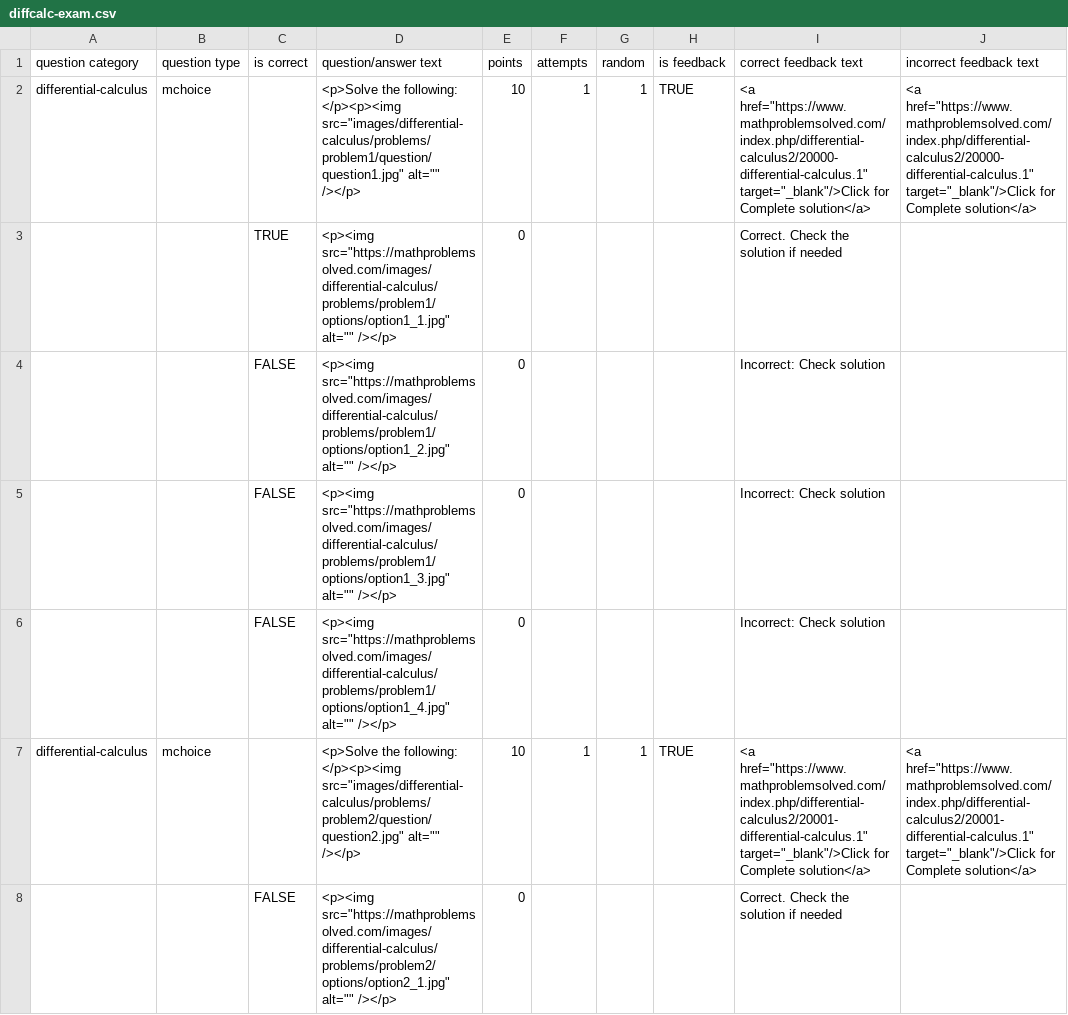
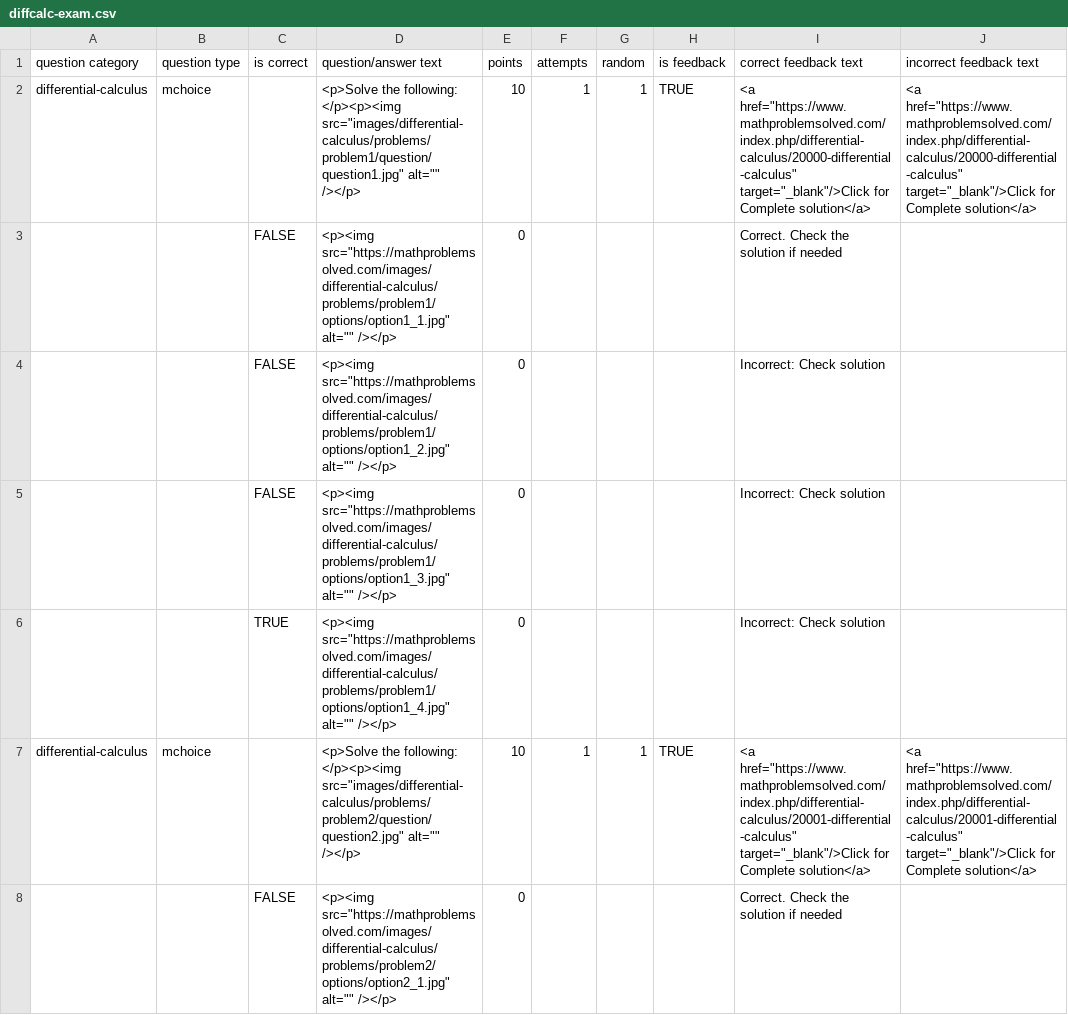
Before and after one commit to psaripella/mathproblemsolved, a CSV file: scripts/diffcalc-exam.csv, drawn as a sheet; only a part is shown; the diff covers the shown part only.

```diff
--- a/scripts/diffcalc-exam.csv
+++ b/scripts/diffcalc-exam.csv
@@ -1,8 +1,8 @@
 "question category","question type","is correct","question/answer text","points","attempts","random","is feedback","correct feedback text","incorrect feedback text"
-"differential-calculus","mchoice","",<p>Solve the following: </p><p><img src="images/differential-calculus/problems/problem1/question/question1.jpg" alt="" /></p>,"10","1","1","TRUE",<a href="https://www.mathproblemsolved.com/index.php/differential-calculus2/20000-differential-calculus.1"  target="_blank"/>Click for Complete solution</a>,<a href="https://www.mathproblemsolved.com/index.php/differential-calculus2/20000-differential-calculus.1"  target="_blank"/>Click for Complete solution</a>
-"","","TRUE",<p><img src="https://mathproblemsolved.com/images/differential-calculus/problems/problem1/options/option1_1.jpg" alt="" /></p>,"0","","","","Correct. Check the solution if needed",""
+"differential-calculus","mchoice","",<p>Solve the following: </p><p><img src="images/differential-calculus/problems/problem1/question/question1.jpg" alt="" /></p>,"10","1","1","TRUE",<a href="https://www.mathproblemsolved.com/index.php/differential-calculus/20000-differential-calculus"  target="_blank"/>Click for Complete solution</a>,<a href="https://www.mathproblemsolved.com/index.php/differential-calculus/20000-differential-calculus"  target="_blank"/>Click for Complete solution</a>
+"","","FALSE",<p><img src="https://mathproblemsolved.com/images/differential-calculus/problems/problem1/options/option1_1.jpg" alt="" /></p>,"0","","","","Correct. Check the solution if needed",""
 "","","FALSE",<p><img src="https://mathproblemsolved.com/images/differential-calculus/problems/problem1/options/option1_2.jpg" alt="" /></p>,"0","","","","Incorrect: Check solution",""
 "","","FALSE",<p><img src="https://mathproblemsolved.com/images/differential-calculus/problems/problem1/options/option1_3.jpg" alt="" /></p>,"0","","","","Incorrect: Check solution",""
-"","","FALSE",<p><img src="https://mathproblemsolved.com/images/differential-calculus/problems/problem1/options/option1_4.jpg" alt="" /></p>,"0","","","","Incorrect: Check solution",""
-"differential-calculus","mchoice","",<p>Solve the following: </p><p><img src="images/differential-calculus/problems/problem2/question/question2.jpg" alt="" /></p>,"10","1","1","TRUE",<a href="https://www.mathproblemsolved.com/index.php/differential-calculus2/20001-differential-calculus.1"  target="_blank"/>Click for Complete solution</a>,<a href="https://www.mathproblemsolved.com/index.php/differential-calculus2/20001-differential-calculus.1"  target="_blank"/>Click for Complete solution</a>
+"","","TRUE",<p><img src="https://mathproblemsolved.com/images/differential-calculus/problems/problem1/options/option1_4.jpg" alt="" /></p>,"0","","","","Incorrect: Check solution",""
+"differential-calculus","mchoice","",<p>Solve the following: </p><p><img src="images/differential-calculus/problems/problem2/question/question2.jpg" alt="" /></p>,"10","1","1","TRUE",<a href="https://www.mathproblemsolved.com/index.php/differential-calculus/20001-differential-calculus"  target="_blank"/>Click for Complete solution</a>,<a href="https://www.mathproblemsolved.com/index.php/differential-calculus/20001-differential-calculus"  target="_blank"/>Click for Complete solution</a>
 "","","FALSE",<p><img src="https://mathproblemsolved.com/images/differential-calculus/problems/problem2/options/option2_1.jpg" alt="" /></p>,"0","","","","Correct. Check the solution if needed",""
```
Also changed, not shown: 26 edited cells elsewhere in this file, scripts/intcalc-exam.csv, 41 other files.
